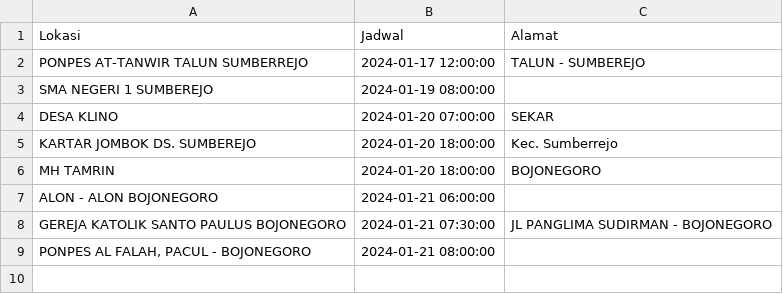
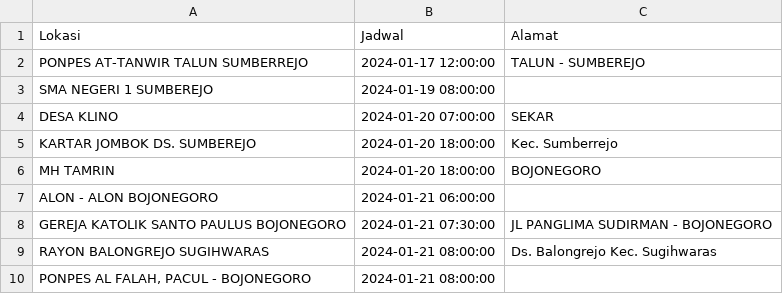
Before and after one commit to uddpmibojonegoro/mobile-unit-schedule, a CSV file: jadwal_mu.csv, drawn as a sheet.

Commit message:
update Rab Jan 17 10:40:01 WIB 2024

```diff
--- a/jadwal_mu.csv
+++ b/jadwal_mu.csv
@@ -8,2 +8,3 @@ Lokasi;Jadwal;Alamat
 "GEREJA KATOLIK SANTO PAULUS BOJONEGORO";"2024-01-21 07:30:00";"JL PANGLIMA SUDIRMAN - BOJONEGORO"
+"RAYON BALONGREJO SUGIHWARAS";"2024-01-21 08:00:00";"Ds. Balongrejo Kec. Sugihwaras"
 "PONPES AL FALAH, PACUL - BOJONEGORO";"2024-01-21 08:00:00";
```
